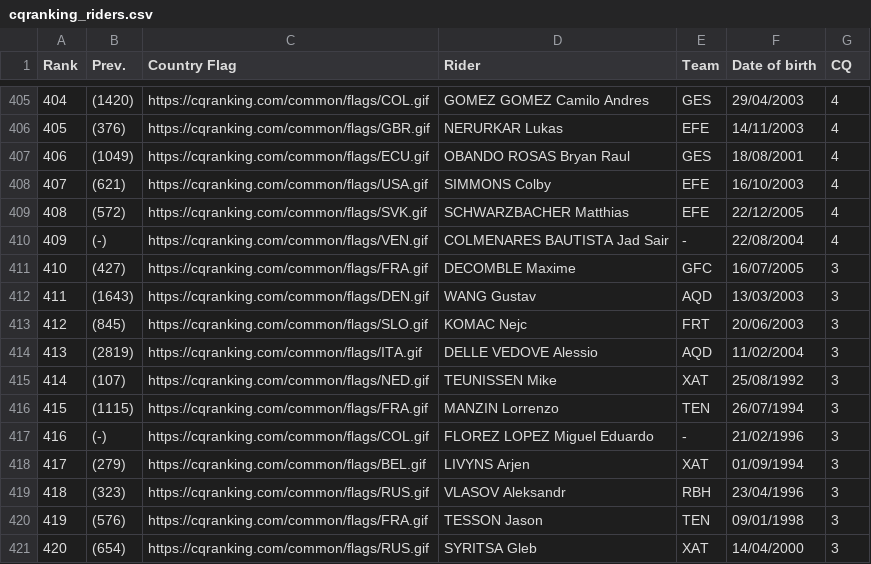
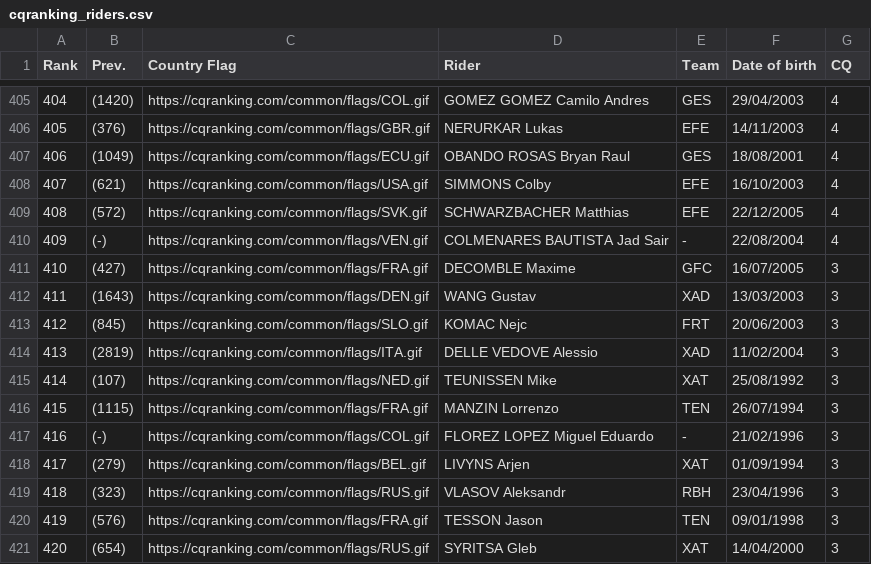
Before and after one commit to ciclismoreale/ciclismoreale.github.io, a CSV file: data/cqranking_riders.csv, drawn as a sheet; only a part is shown, gaps mark what is left out.

```diff
--- a/data/cqranking_riders.csv
+++ b/data/cqranking_riders.csv
@@ -411,5 +411,5 @@ Rank,Prev.,Country Flag,Rider,Team,Date of birth,CQ
 410,(427),https://cqranking.com/common/flags/FRA.gif,DECOMBLE Maxime,GFC,16/07/2005,3
-411,(1643),https://cqranking.com/common/flags/DEN.gif,WANG Gustav,AQD,13/03/2003,3
+411,(1643),https://cqranking.com/common/flags/DEN.gif,WANG Gustav,XAD,13/03/2003,3
 412,(845),https://cqranking.com/common/flags/SLO.gif,KOMAC Nejc,FRT,20/06/2003,3
-413,(2819),https://cqranking.com/common/flags/ITA.gif,DELLE VEDOVE Alessio,AQD,11/02/2004,3
+413,(2819),https://cqranking.com/common/flags/ITA.gif,DELLE VEDOVE Alessio,XAD,11/02/2004,3
 414,(107),https://cqranking.com/common/flags/NED.gif,TEUNISSEN Mike,XAT,25/08/1992,3
```
Also changed, not shown: data/current_cqranking_riders.csv, 41 other files.
